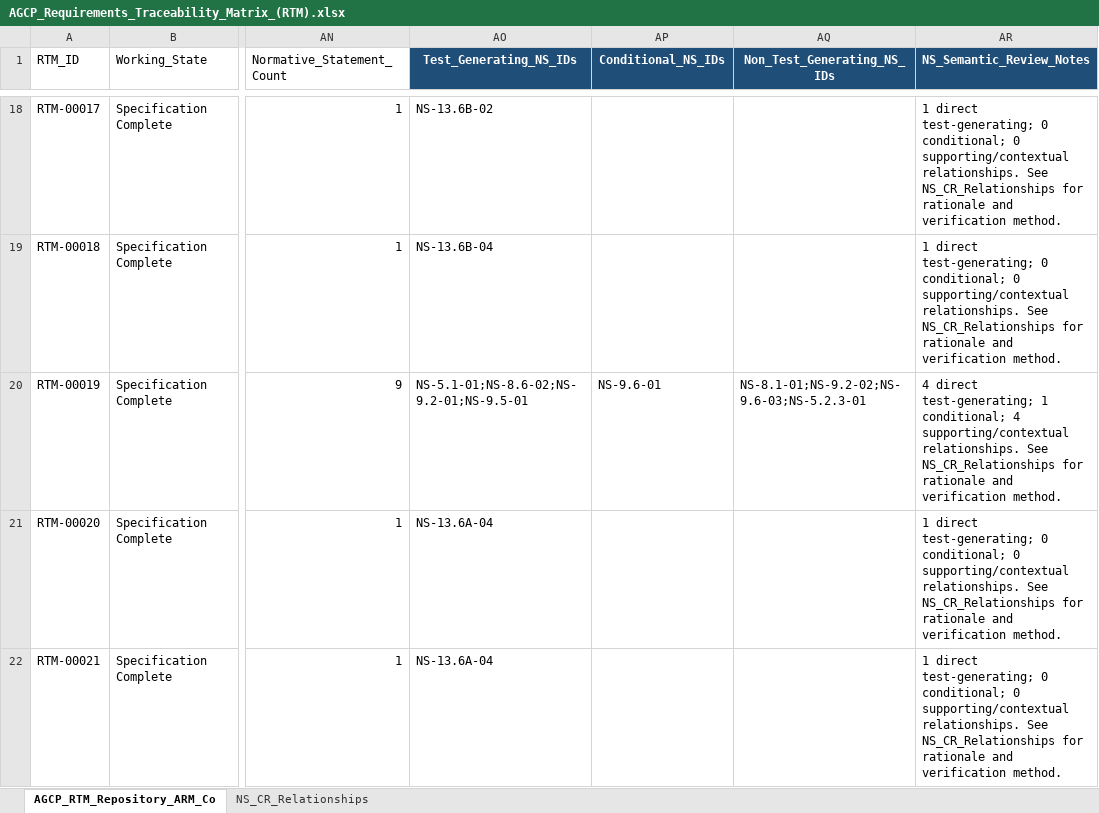
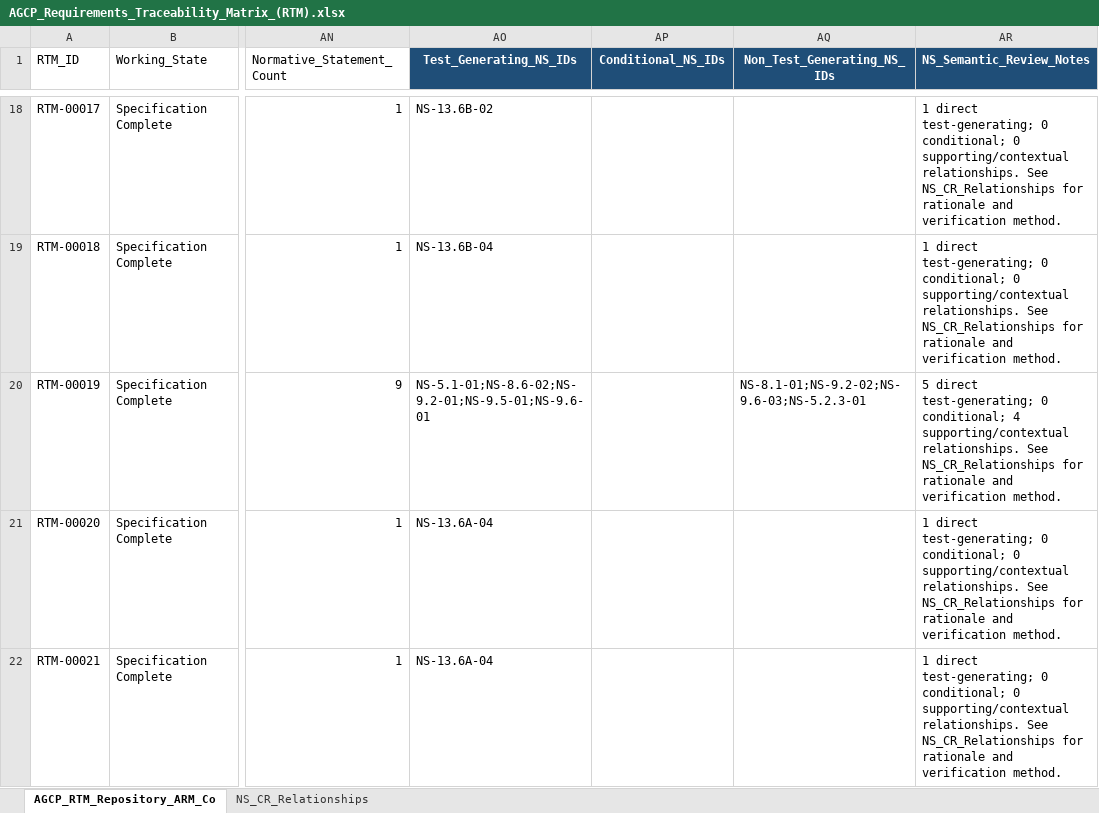
Before and after one commit to jwillisSFT/agcp-spec, an Excel workbook: spec/AGCP_Requirements_Traceability_Matrix_(RTM).xlsx, sheet AGCP_RTM_Repository_ARM_Co, drawn as a sheet; only a part is shown, gaps mark what is left out; values as stored, in another font and other column widths than the file's, no borders; the diff names each change by its address in the sheet, - before the commit and + after, or states it on an @@ line.

```diff
--- a/spec/AGCP_Requirements_Traceability_Matrix_(RTM).xlsx (sheet AGCP_RTM_Repository_ARM_Co)
+++ b/spec/AGCP_Requirements_Traceability_Matrix_(RTM).xlsx (sheet AGCP_RTM_Repository_ARM_Co)
-AO20 (Test_Generating_NS_IDs): NS-5.1-01;NS-8.6-02;NS-9.2-01;NS-9.5-01
+AO20 (Test_Generating_NS_IDs): NS-5.1-01;NS-8.6-02;NS-9.2-01;NS-9.5-01;NS-9.6-01
-AP20 (Conditional_NS_IDs): NS-9.6-01
+AP20 (Conditional_NS_IDs): (empty)
-AR20 (NS_Semantic_Review_Notes): 4 direct test-generating; 1 conditional; 4…
+AR20 (NS_Semantic_Review_Notes): 5 direct test-generating; 0 conditional; 4…
```
Also changed, not shown: sheet NS_CR_Relationships.
